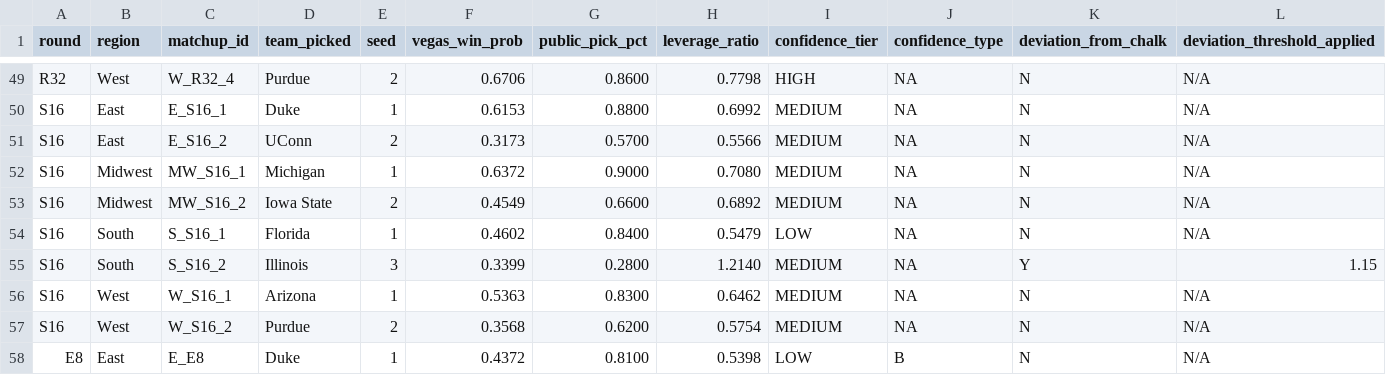
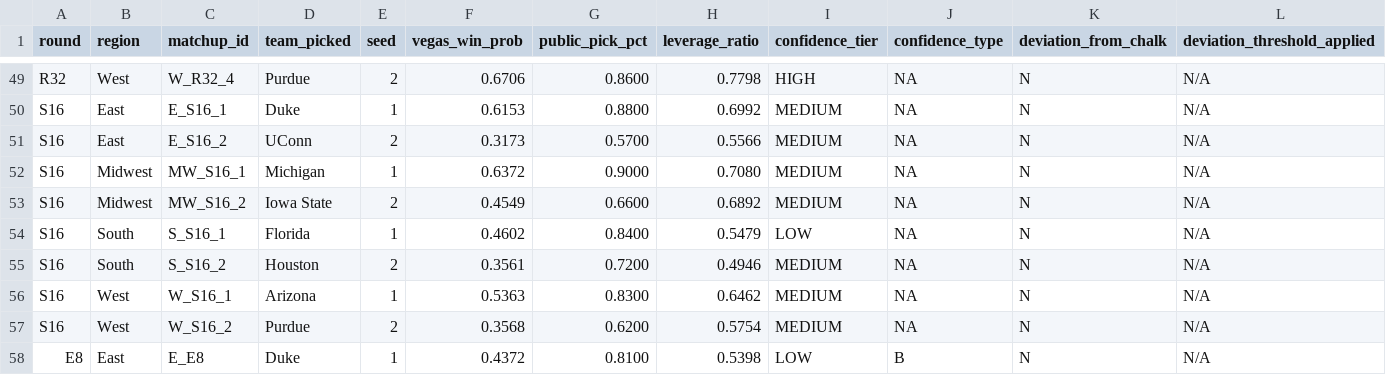
Before and after one commit to deuelcole-byte/Wrong, a CSV file: bracket_2026.csv, drawn as a sheet; only a part is shown, gaps mark what is left out; the diff names each change by its address in the sheet, - before the commit and + after, or states it on an @@ line.

```diff
--- a/bracket_2026.csv
+++ b/bracket_2026.csv
-D55 (team_picked): Illinois
+D55 (team_picked): Houston
-E55 (seed): 3
+E55 (seed): 2
-F55 (vegas_win_prob): 0.3399
+F55 (vegas_win_prob): 0.3561
-G55 (public_pick_pct): 0.2800
+G55 (public_pick_pct): 0.7200
-H55 (leverage_ratio): 1.2140
+H55 (leverage_ratio): 0.4946
-K55 (deviation_from_chalk): Y
+K55 (deviation_from_chalk): N
-L55 (deviation_threshold_applied): 1.15
+L55 (deviation_threshold_applied): N/A
```
Also changed, not shown: 1 other file.
